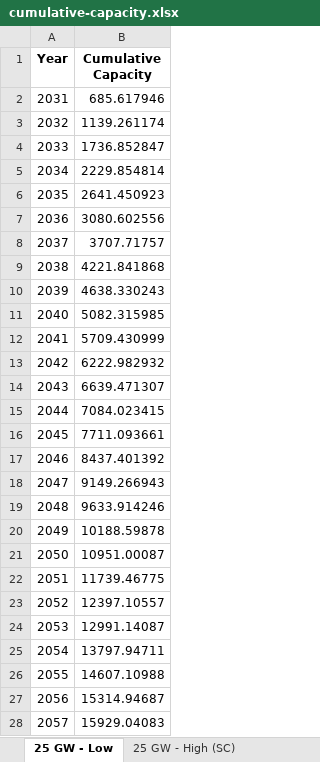
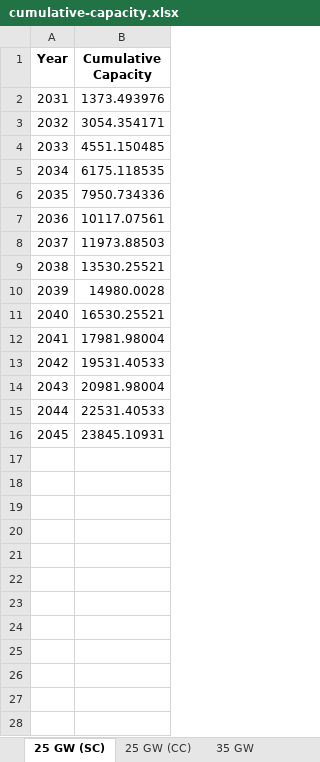
Before and after one commit to NREL/CORAL, an Excel workbook: analysis/results/cumulative-capacity.xlsx, sheet 25 GW (SC), drawn as a sheet; only a part is shown; values as stored, in another font and other column widths than the file's, no borders; the diff covers the shown part only; the diff names each change by its address in the sheet, - before the commit and + after, or states it on an @@ line.

```diff
--- a/analysis/results/cumulative-capacity.xlsx (sheet 25 GW (SC))
+++ b/analysis/results/cumulative-capacity.xlsx (sheet 25 GW (SC))
-sheet tab: 25 GW - Low
+sheet tab: 25 GW (SC)
-sheet tab: 25 GW - High (SC)
+sheet tab: 25 GW (CC)
-B2 (Cumulative Capacity): 685.617946
+B2 (Cumulative Capacity): 1373.493976
-B3 (Cumulative Capacity): 1139.261174
+B3 (Cumulative Capacity): 3054.354171
-B4 (Cumulative Capacity): 1736.852847
+B4 (Cumulative Capacity): 4551.150485
-B5 (Cumulative Capacity): 2229.854814
+B5 (Cumulative Capacity): 6175.118535
-B6 (Cumulative Capacity): 2641.450923
+B6 (Cumulative Capacity): 7950.734336
-B7 (Cumulative Capacity): 3080.602556
+B7 (Cumulative Capacity): 10117.07561
-B8 (Cumulative Capacity): 3707.71757
+B8 (Cumulative Capacity): 11973.88503
-B9 (Cumulative Capacity): 4221.841868
+B9 (Cumulative Capacity): 13530.25521
-B10 (Cumulative Capacity): 4638.330243
+B10 (Cumulative Capacity): 14980.0028
-B11 (Cumulative Capacity): 5082.315985
+B11 (Cumulative Capacity): 16530.25521
-B12 (Cumulative Capacity): 5709.430999
+B12 (Cumulative Capacity): 17981.98004
-B13 (Cumulative Capacity): 6222.982932
+B13 (Cumulative Capacity): 19531.40533
-B14 (Cumulative Capacity): 6639.471307
+B14 (Cumulative Capacity): 20981.98004
-B15 (Cumulative Capacity): 7084.023415
+B15 (Cumulative Capacity): 22531.40533
-B16 (Cumulative Capacity): 7711.093661
+B16 (Cumulative Capacity): 23845.10931
-row 17: 2046 | 8437.401392
-row 18: 2047 | 9149.266943
-row 19: 2048 | 9633.914246
-row 20: 2049 | 10188.59878
-row 21: 2050 | 10951.00087
-row 22: 2051 | 11739.46775
-row 23: 2052 | 12397.10557
-row 24: 2053 | 12991.14087
-row 25: 2054 | 13797.94711
-row 26: 2055 | 14607.10988
-row 27: 2056 | 15314.94687
-row 28: 2057 | 15929.04083
```
Also changed, not shown: 12 removed rows elsewhere in this sheet, sheet 25 GW (CC), sheet 55 GW, other sheet tabs, analysis/library/investments/scenario-investments.xlsx, analysis/library/pipeline/deployment-schedules.xlsx, 30 other files.
